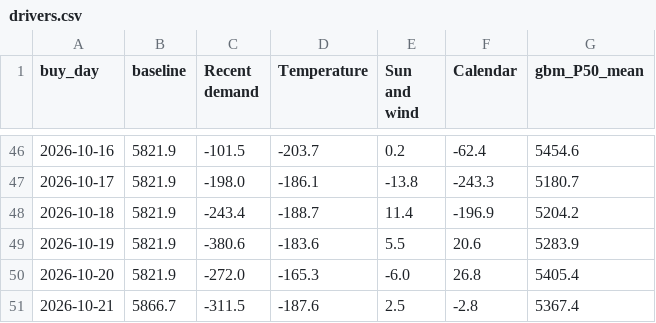
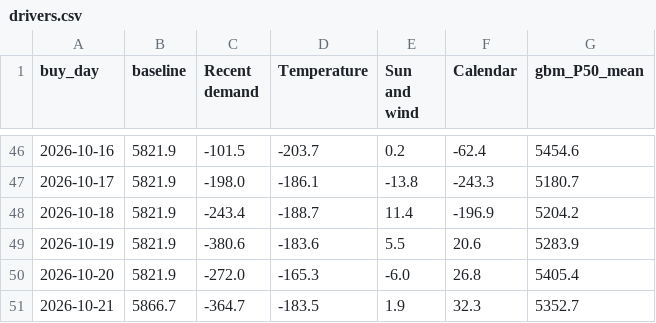
Before and after one commit to RendellRich/maya-forecasting-v2, a CSV file: live/drivers.csv, drawn as a sheet; only a part is shown, gaps mark what is left out.

```diff
--- a/live/drivers.csv
+++ b/live/drivers.csv
@@ -50,2 +50,2 @@ buy_day,baseline,Recent demand,Temperature,Sun and wind,Calendar,gbm_P50_mean
 2026-10-20,5821.9,-272.0,-165.3,-6.0,26.8,5405.4
-2026-10-21,5866.7,-311.5,-187.6,2.5,-2.8,5367.4
+2026-10-21,5866.7,-364.7,-183.5,1.9,32.3,5352.7
```
Also changed, not shown: 5 other files.
